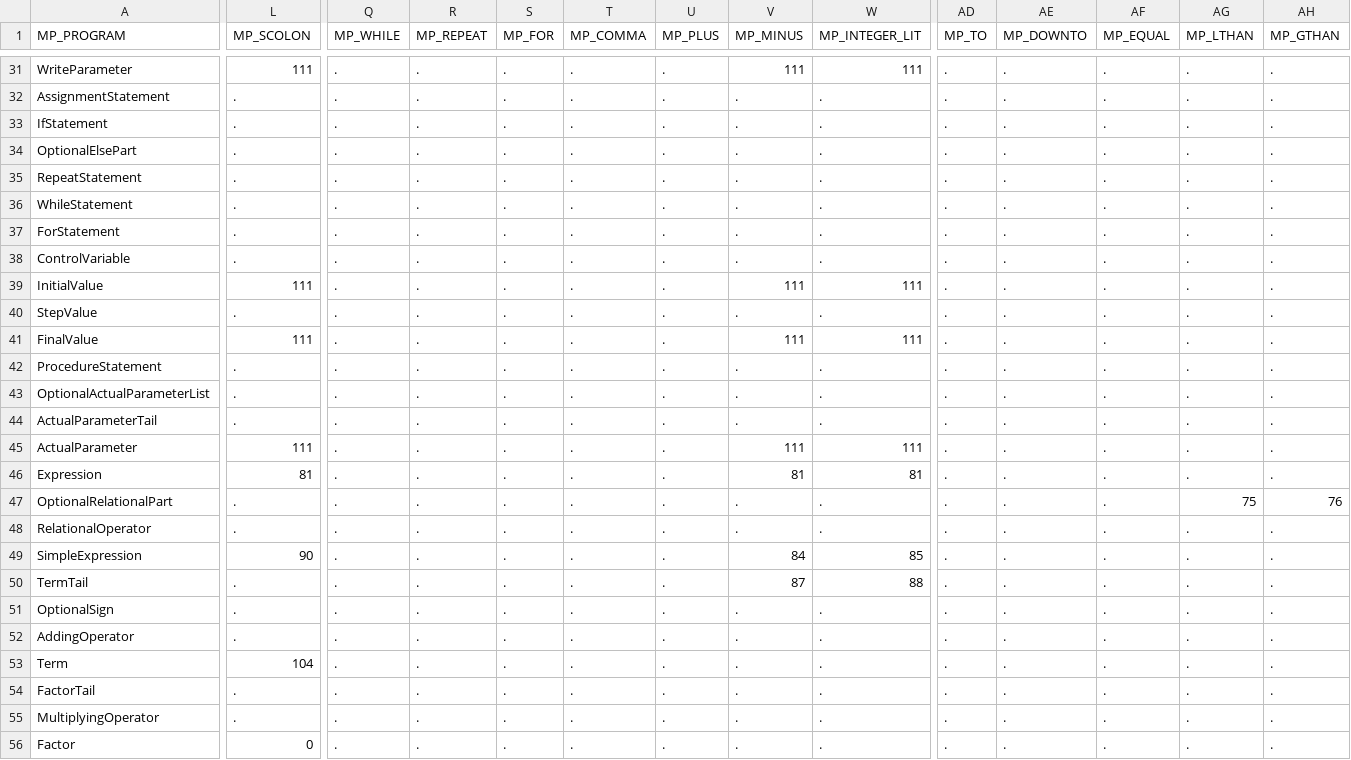
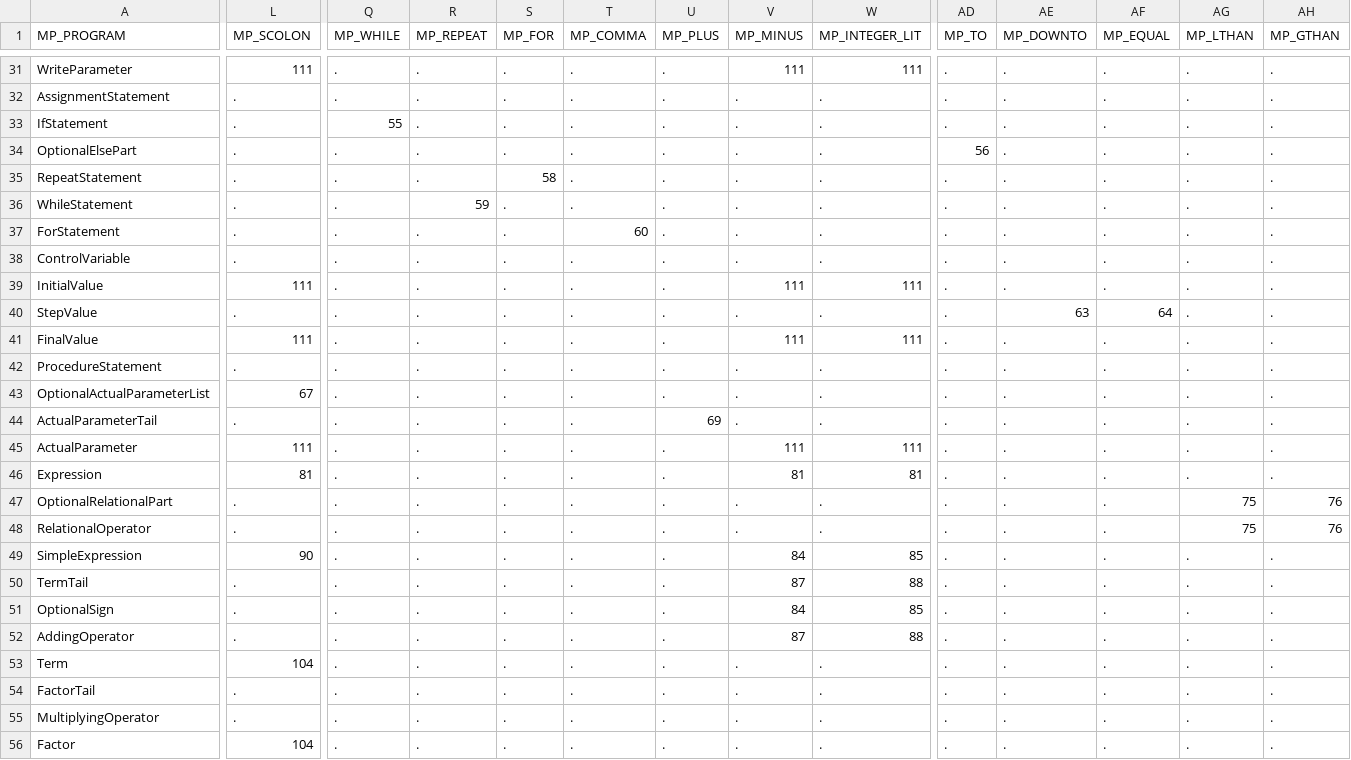
Before and after one commit to brentechols34/compliers, a CSV file: Resources/LLTable.csv, drawn as a sheet; only a part is shown, gaps mark what is left out; the diff covers the shown part only; the diff names each change by its address in the sheet, - before the commit and + after, or states it on an @@ line.

```diff
--- a/Resources/LLTable.csv
+++ b/Resources/LLTable.csv
-Q33 (MP_WHILE): .
+Q33 (MP_WHILE): 55
-AD34 (MP_TO): .
+AD34 (MP_TO): 56
-S35 (MP_FOR): .
+S35 (MP_FOR): 58
-R36 (MP_REPEAT): .
+R36 (MP_REPEAT): 59
-T37 (MP_COMMA): .
+T37 (MP_COMMA): 60
-AE40 (MP_DOWNTO): .
+AE40 (MP_DOWNTO): 63
-AF40 (MP_EQUAL): .
+AF40 (MP_EQUAL): 64
-L43 (MP_SCOLON): .
+L43 (MP_SCOLON): 67
-U44 (MP_PLUS): .
+U44 (MP_PLUS): 69
-AG48 (MP_LTHAN): .
+AG48 (MP_LTHAN): 75
-AH48 (MP_GTHAN): .
+AH48 (MP_GTHAN): 76
-V51 (MP_MINUS): .
+V51 (MP_MINUS): 84
-W51 (MP_INTEGER_LIT): .
+W51 (MP_INTEGER_LIT): 85
-V52 (MP_MINUS): .
+V52 (MP_MINUS): 87
-W52 (MP_INTEGER_LIT): .
+W52 (MP_INTEGER_LIT): 88
-L56 (MP_SCOLON): 0
+L56 (MP_SCOLON): 104
```
Also changed, not shown: 40 edited cells elsewhere in this file, 1 other file.
